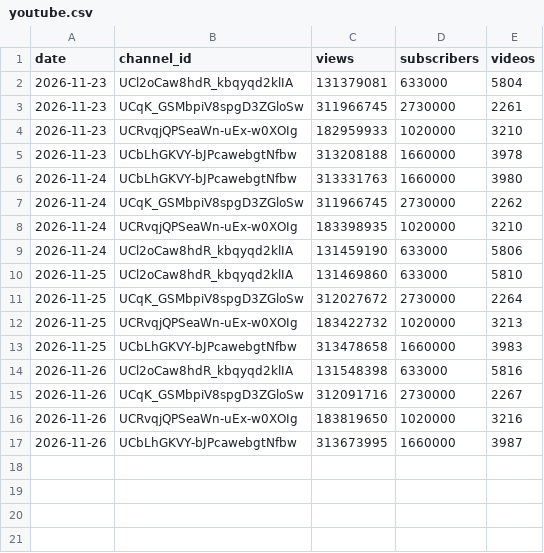
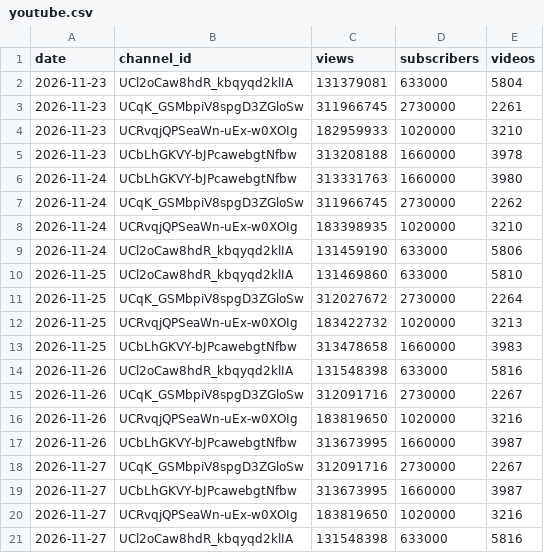
Before and after one commit to paulndq/influencer-daten, a CSV file: data/youtube.csv, drawn as a sheet.

```diff
--- a/data/youtube.csv
+++ b/data/youtube.csv
@@ -17 +17,5 @@ date,channel_id,views,subscribers,videos
 2026-11-26,UCbLhGKVY-bJPcawebgtNfbw,313673995,1660000,3987
+2026-11-27,UCqK_GSMbpiV8spgD3ZGloSw,312091716,2730000,2267
+2026-11-27,UCbLhGKVY-bJPcawebgtNfbw,313673995,1660000,3987
+2026-11-27,UCRvqjQPSeaWn-uEx-w0XOIg,183819650,1020000,3216
+2026-11-27,UCl2oCaw8hdR_kbqyqd2klIA,131548398,633000,5816
```
Also changed, not shown: data/btc.csv, data/videos.csv, 1 other file.
